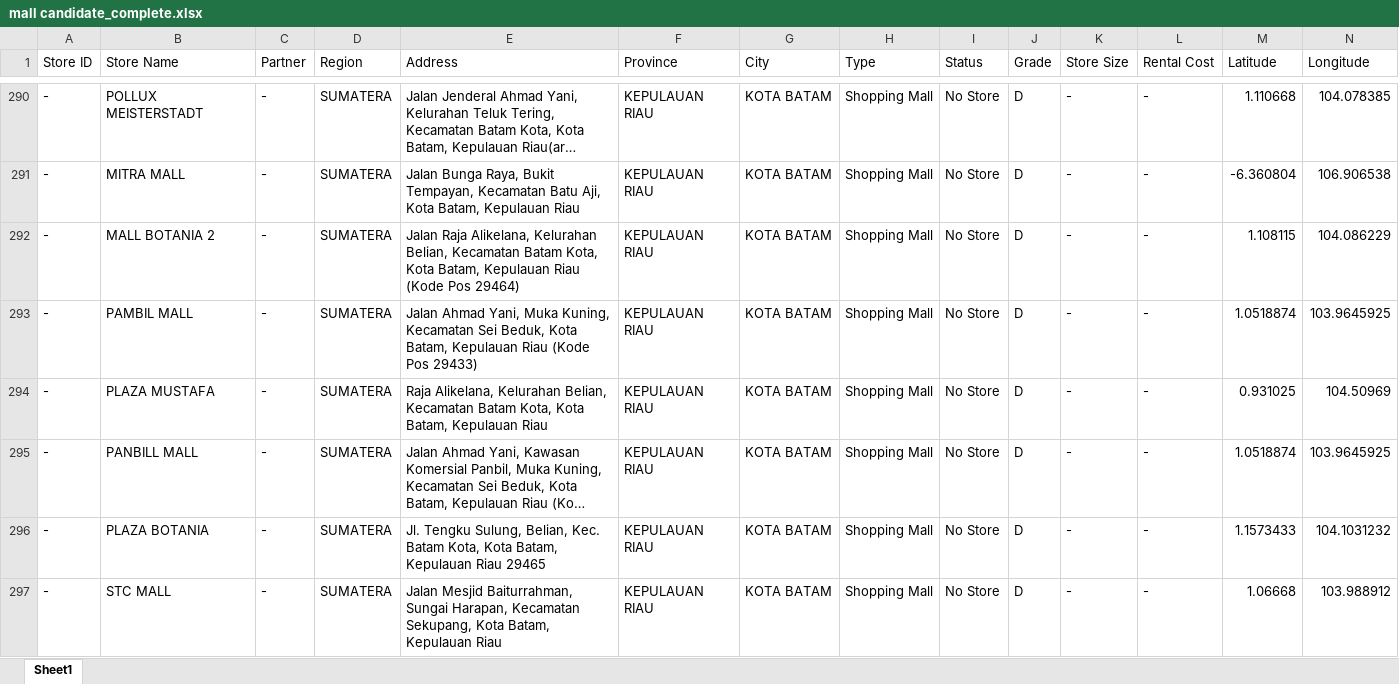
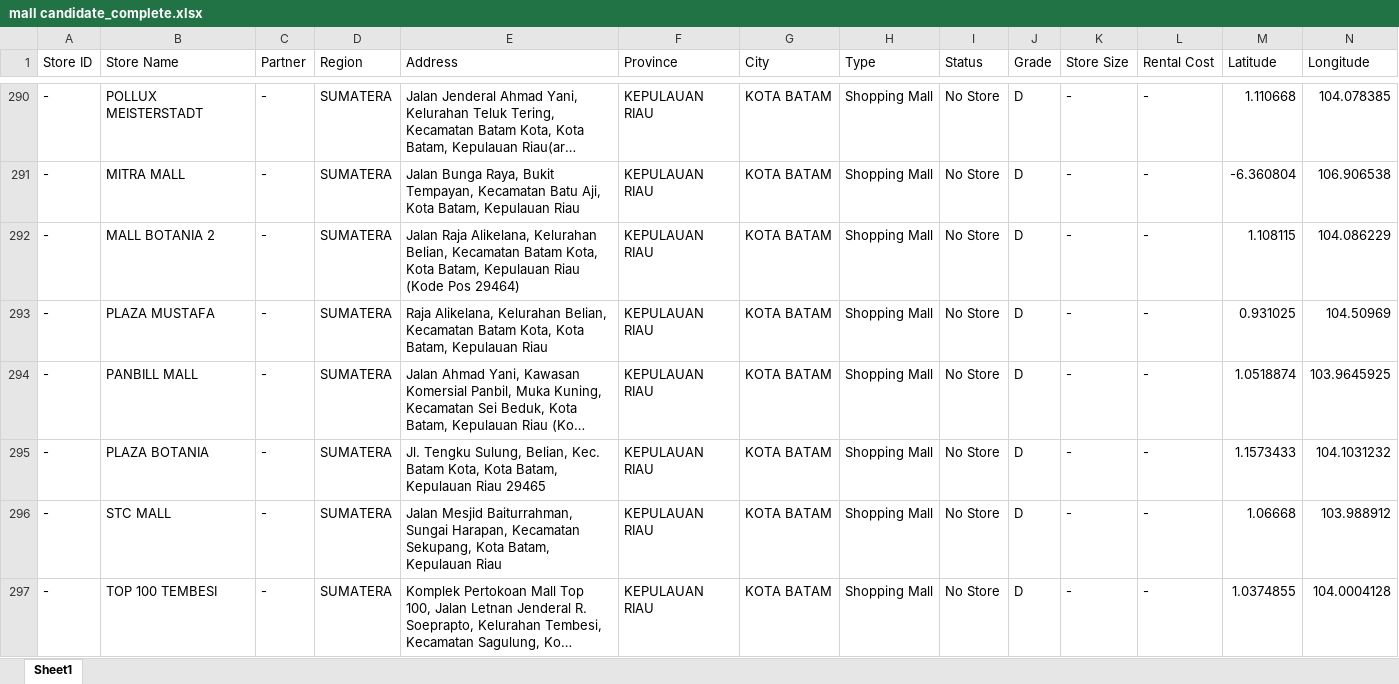
Before and after one commit to adamlubis/Xiaomi-Store-Locator, an Excel workbook: output/mall candidate_complete.xlsx, sheet Sheet1, drawn as a sheet; only a part is shown, gaps mark what is left out; the shorter side is filled out with more unchanged rows; long unchanged cells end in …; values as stored, in another font and other column widths than the file's, no borders; rows hold the shown columns only; the diff names each change by its address in the sheet, - before the commit and + after, or states it on an @@ line.

```diff
--- a/output/mall candidate_complete.xlsx (sheet Sheet1)
+++ b/output/mall candidate_complete.xlsx (sheet Sheet1)
-row 293: - | PAMBIL MALL | - | SUMATERA | Jalan Ahmad Yani, Muka Kuning, Kecamatan Sei Beduk, Kota Batam, Kepulauan Riau (Kode Pos 29433) | KEPULAUAN RIAU | KOTA BATAM | Shopping Mall | No Store | D | - | - | 1.0518874 | 103.9645925
```
Also changed, not shown: 1 other file.
